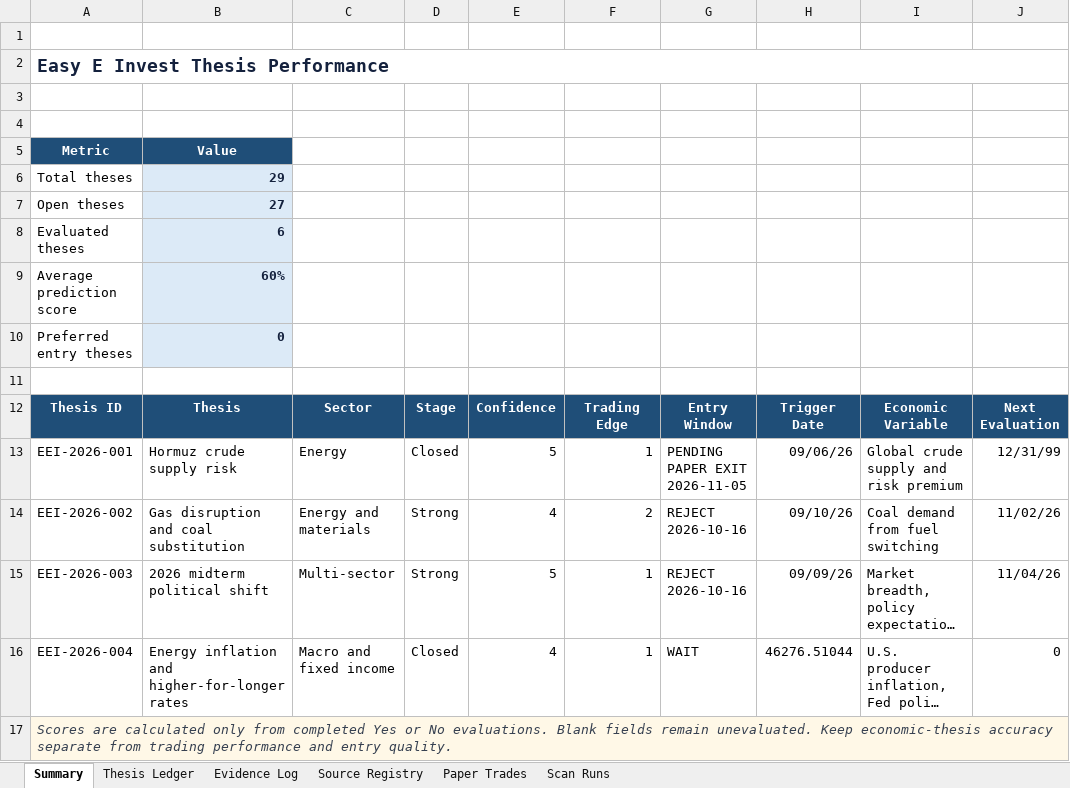
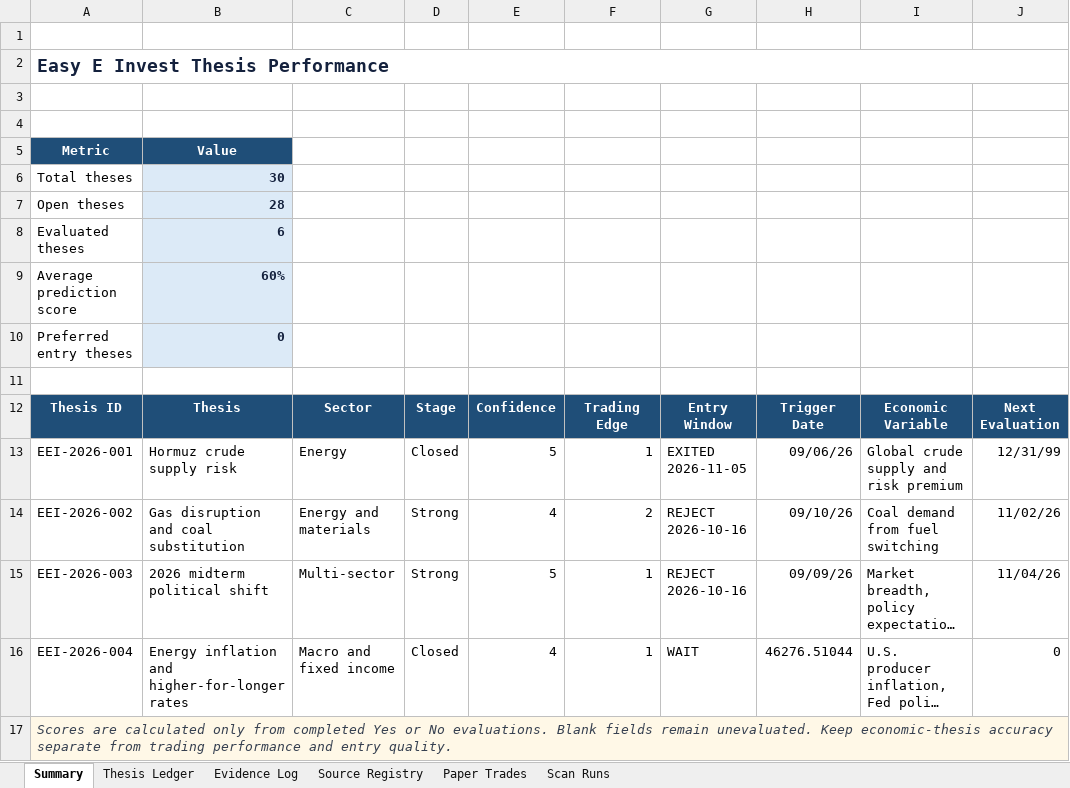
Before and after one commit to john-cosentino/easy-e-invest-dashboard, an Excel workbook: Easy-E-Invest-Thesis-Ledger.xlsx, sheet Summary, drawn as a sheet; long unchanged cells end in …; values as stored, in another font and other column widths than the file's, no borders; the diff names each change by its address in the sheet, - before the commit and + after, or states it on an @@ line.

```diff
--- a/Easy-E-Invest-Thesis-Ledger.xlsx (sheet Summary)
+++ b/Easy-E-Invest-Thesis-Ledger.xlsx (sheet Summary)
-B6: 29
+B6: 30
-B7: 27
+B7: 28
-G13: PENDING PAPER EXIT 2026-11-05
+G13: EXITED 2026-11-05
```
Also changed, not shown: sheet Evidence Log, sheet Paper Trades, sheet Thesis Ledger, sheet Scan Runs, 1 other file.
